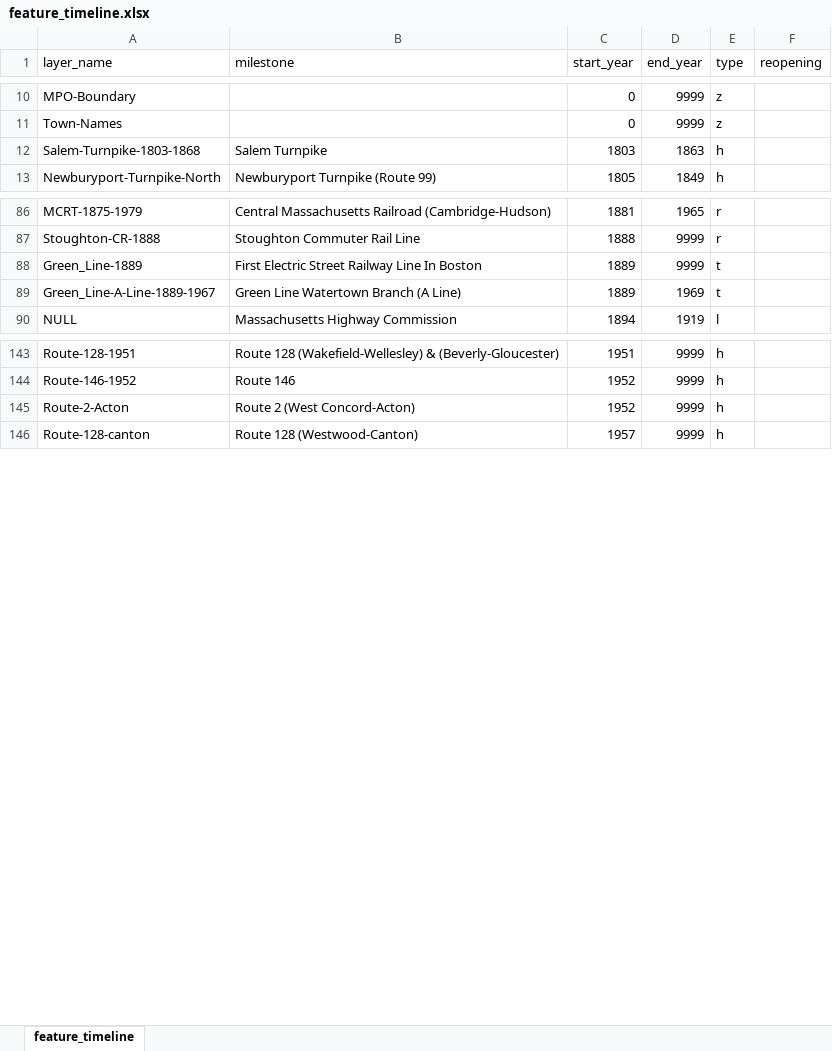
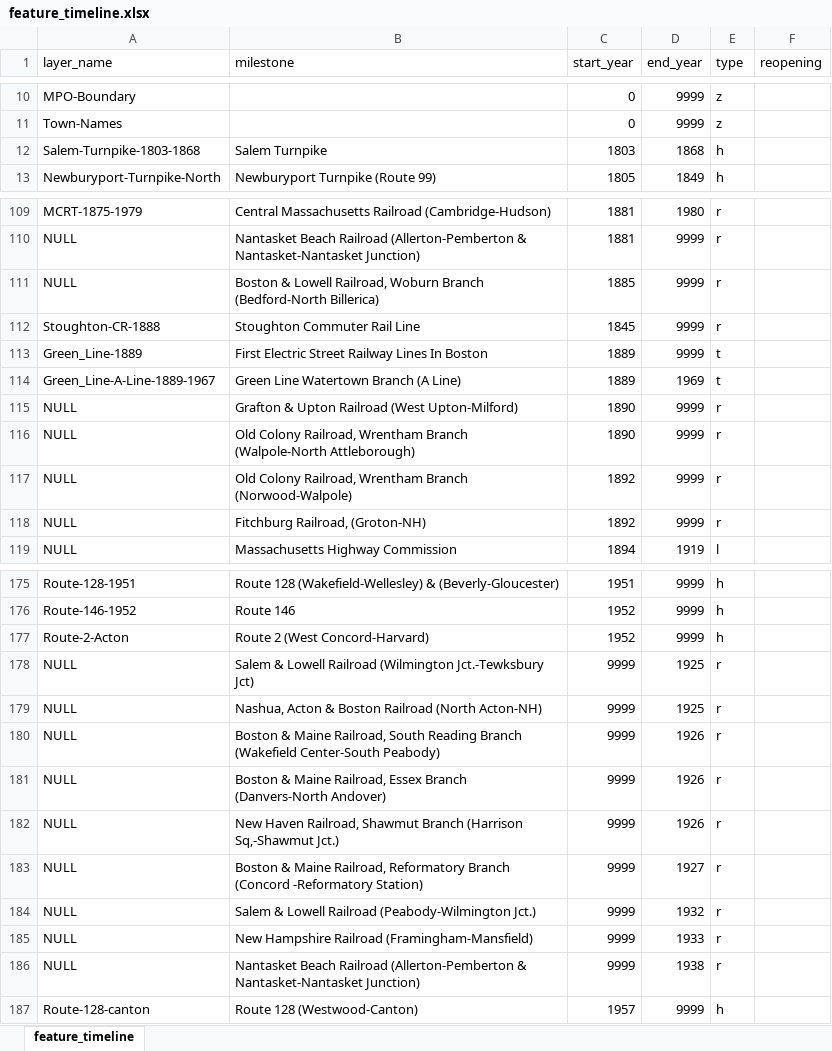
Before and after one commit to CTPSSTAFF/historical-transportation-map, an Excel workbook: xlsx/feature_timeline.xlsx, sheet feature_timeline, drawn as a sheet; only a part is shown, gaps mark what is left out; values as stored, in another font and other column widths than the file's, no borders; addresses are those after the commit; the diff covers the shown part only; the diff names each change by its address in the sheet, - before the commit and + after, or states it on an @@ line.

```diff
--- a/xlsx/feature_timeline.xlsx (sheet feature_timeline)
+++ b/xlsx/feature_timeline.xlsx (sheet feature_timeline)
-D12 (end_year): 1863
+D12 (end_year): 1868
-D109 (end_year): 1965
+D109 (end_year): 1980
+row 110: NULL | Nantasket Beach Railroad (Allerton-Pemberton & Nantasket-Nantasket Junction) | 1881 | 9999 | r
+row 111: NULL | Boston & Lowell Railroad, Woburn Branch (Bedford-North Billerica) | 1885 | 9999 | r
-C112 (start_year): 1888
+C112 (start_year): 1845
-B113 (milestone): First Electric Street Railway Line In Boston
+B113 (milestone): First Electric Street Railway Lines In Boston
+row 115: NULL | Grafton & Upton Railroad (West Upton-Milford) | 1890 | 9999 | r
+row 116: NULL | Old Colony Railroad, Wrentham Branch (Walpole-North Attleborough) | 1890 | 9999 | r
+row 117: NULL | Old Colony Railroad, Wrentham Branch (Norwood-Walpole) | 1892 | 9999 | r
+row 118: NULL | Fitchburg Railroad, (Groton-NH) | 1892 | 9999 | r
-B177 (milestone): Route 2 (West Concord-Acton)
+B177 (milestone): Route 2 (West Concord-Harvard)
+row 178: NULL | Salem & Lowell Railroad (Wilmington Jct.-Tewksbury Jct) | 9999 | 1925 | r
+row 179: NULL | Nashua, Acton & Boston Railroad (North Acton-NH) | 9999 | 1925 | r
+row 180: NULL | Boston & Maine Railroad, South Reading Branch (Wakefield Center-South Peabody) | 9999 | 1926 | r
+row 181: NULL | Boston & Maine Railroad, Essex Branch (Danvers-North Andover) | 9999 | 1926 | r
+row 182: NULL | New Haven Railroad, Shawmut Branch (Harrison Sq,-Shawmut Jct.) | 9999 | 1926 | r
+row 183: NULL | Boston & Maine Railroad, Reformatory Branch (Concord -Reformatory Station) | 9999 | 1927 | r
+row 184: NULL | Salem & Lowell Railroad (Peabody-Wilmington Jct.) | 9999 | 1932 | r
+row 185: NULL | New Hampshire Railroad (Framingham-Mansfield) | 9999 | 1933 | r
+row 186: NULL | Nantasket Beach Railroad (Allerton-Pemberton & Nantasket-Nantasket Junction) | 9999 | 1938 | r
```
Also changed, not shown: 41 added rows and 50 edited cells elsewhere in this sheet, xlsx/historical_items.xlsx.
